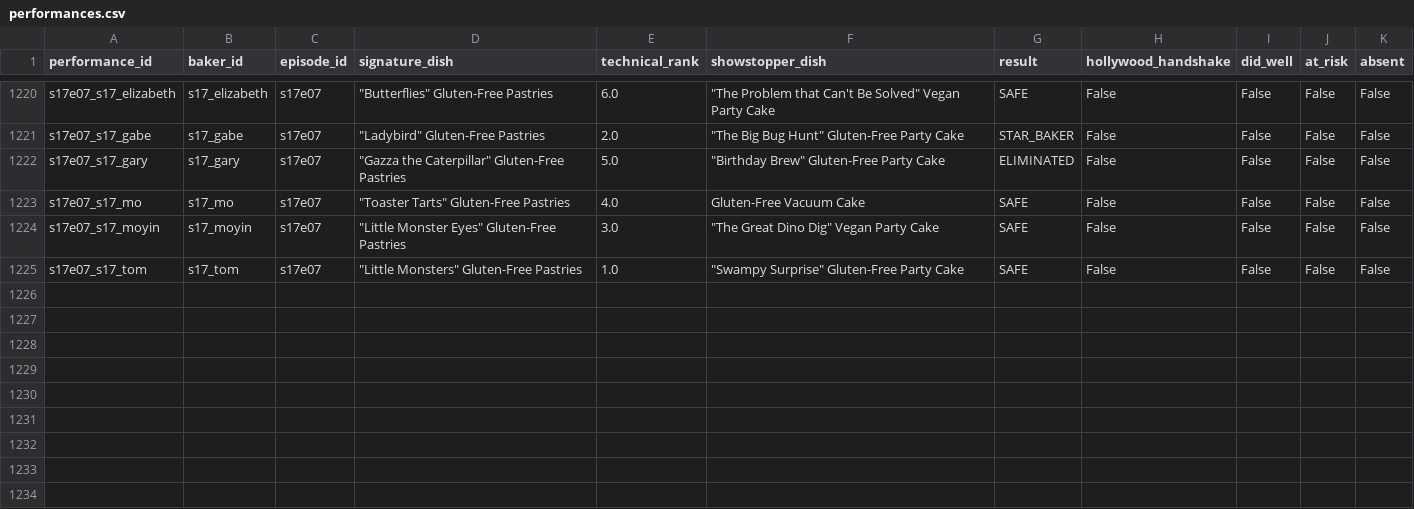
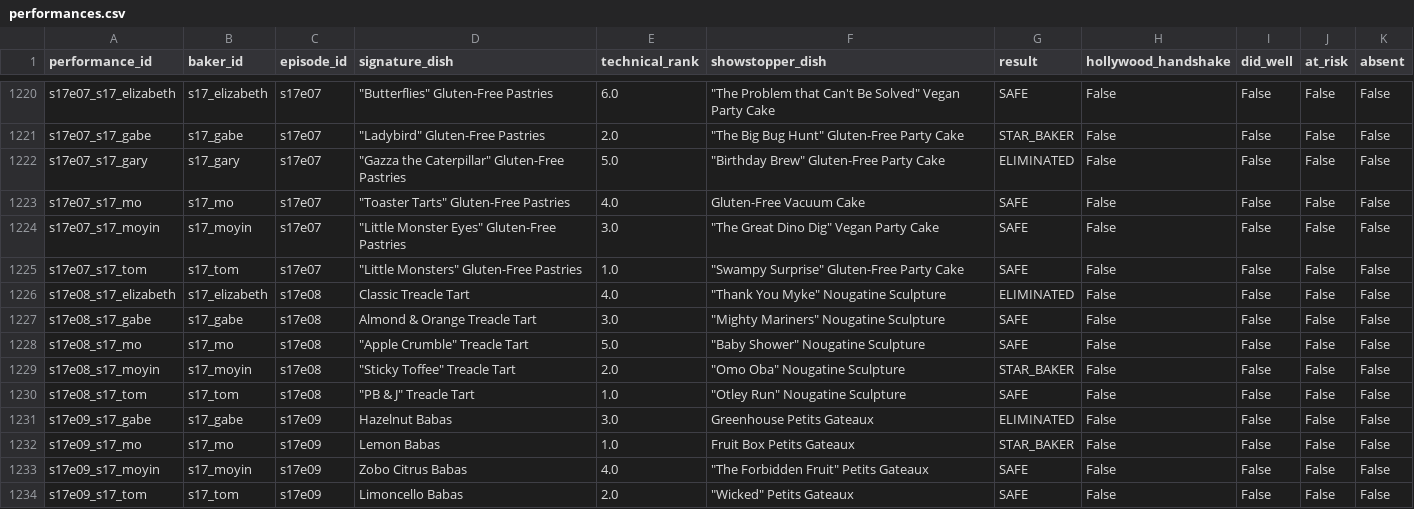
Before and after one commit to nicholaswilde/the-great-british-bake-off, a CSV file: data/processed/performances.csv, drawn as a sheet; only a part is shown, gaps mark what is left out; the diff names each change by its address in the sheet, - before the commit and + after, or states it on an @@ line.

```diff
--- a/data/processed/performances.csv
+++ b/data/processed/performances.csv
+row 1226: s17e08_s17_elizabeth | s17_elizabeth | s17e08 | Classic Treacle Tart | 4.0 | "Thank You Myke" Nougatine Sculpture | ELIMINATED | False | False | False | False
+row 1227: s17e08_s17_gabe | s17_gabe | s17e08 | Almond & Orange Treacle Tart | 3.0 | "Mighty Mariners" Nougatine Sculpture | SAFE | False | False | False | False
+row 1228: s17e08_s17_mo | s17_mo | s17e08 | "Apple Crumble" Treacle Tart | 5.0 | "Baby Shower" Nougatine Sculpture | SAFE | False | False | False | False
+row 1229: s17e08_s17_moyin | s17_moyin | s17e08 | "Sticky Toffee" Treacle Tart | 2.0 | "Omo Oba" Nougatine Sculpture | STAR_BAKER | False | False | False | False
+row 1230: s17e08_s17_tom | s17_tom | s17e08 | "PB & J" Treacle Tart | 1.0 | "Otley Run" Nougatine Sculpture | SAFE | False | False | False | False
+row 1231: s17e09_s17_gabe | s17_gabe | s17e09 | Hazelnut Babas | 3.0 | Greenhouse Petits Gateaux | ELIMINATED | False | False | False | False
+row 1232: s17e09_s17_mo | s17_mo | s17e09 | Lemon Babas | 1.0 | Fruit Box Petits Gateaux | STAR_BAKER | False | False | False | False
+row 1233: s17e09_s17_moyin | s17_moyin | s17e09 | Zobo Citrus Babas | 4.0 | "The Forbidden Fruit" Petits Gateaux | SAFE | False | False | False | False
+row 1234: s17e09_s17_tom | s17_tom | s17e09 | Limoncello Babas | 2.0 | "Wicked" Petits Gateaux | SAFE | False | False | False | False
```
Also changed, not shown: data/processed/bakers.csv, data/processed/episodes.csv, 26 other files.
